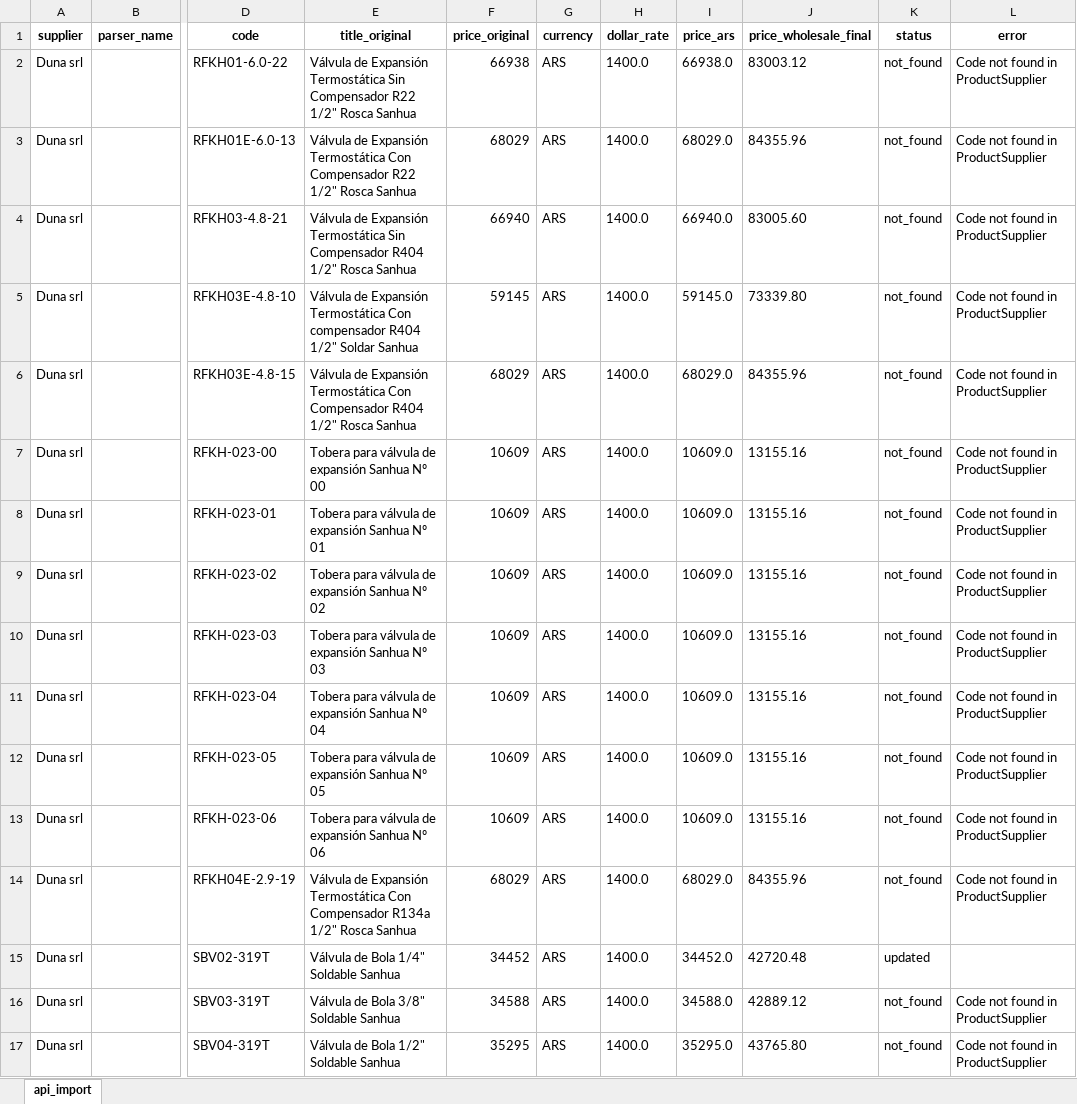
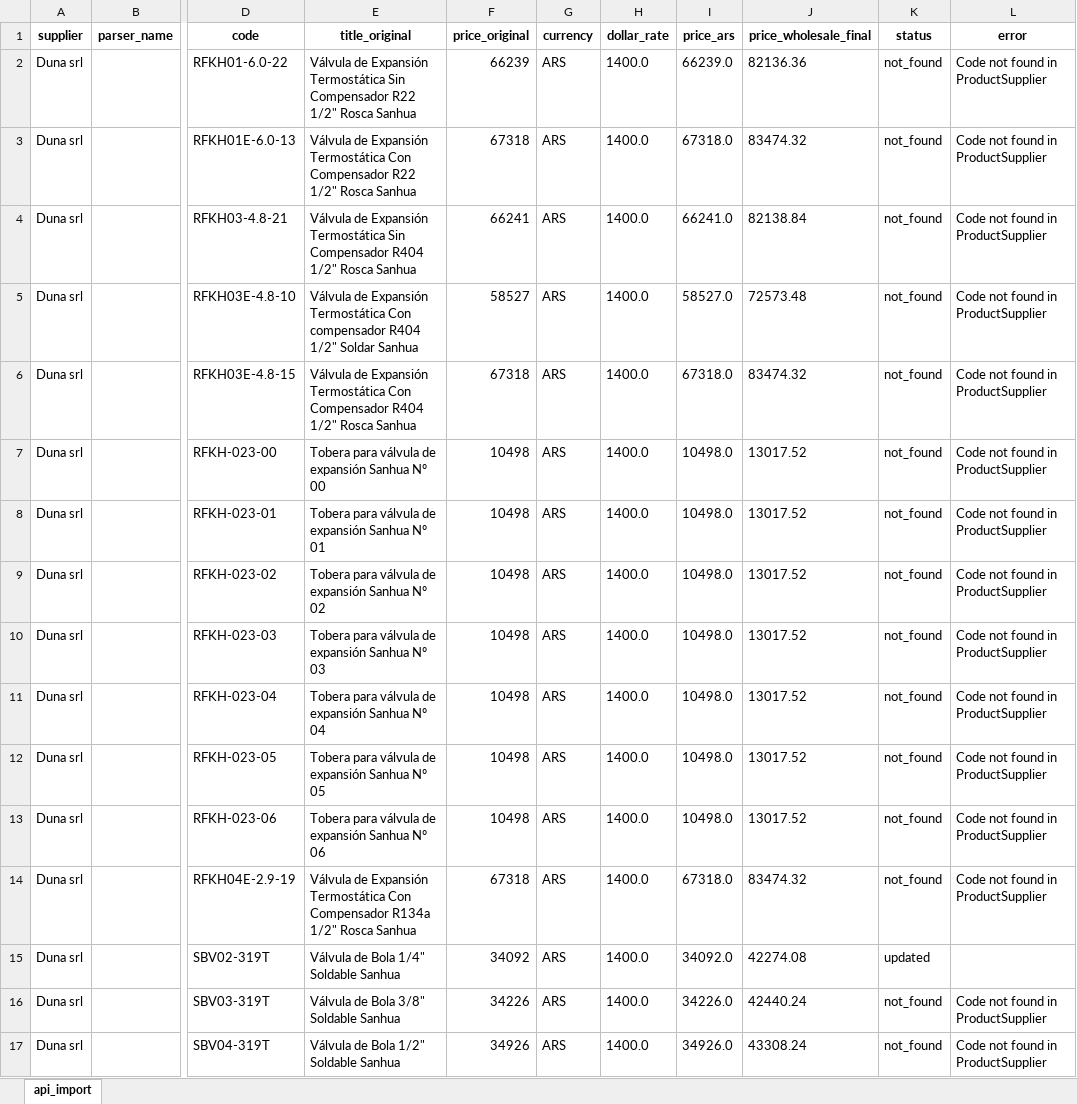
Before and after one commit to ReptiloidAnunak/sbt_prices_parser, an Excel workbook: media/price_lists/duna_srl.xlsx, sheet api_import, drawn as a sheet; only a part is shown, gaps mark what is left out; values as stored, in another font and other column widths than the file's, no borders; the diff covers the shown part only; the diff names each change by its address in the sheet, - before the commit and + after, or states it on an @@ line.

```diff
--- a/media/price_lists/duna_srl.xlsx (sheet api_import)
+++ b/media/price_lists/duna_srl.xlsx (sheet api_import)
-F2 (price_original): 66938
+F2 (price_original): 66239
-I2 (price_ars): 66938.0
+I2 (price_ars): 66239.0
-J2 (price_wholesale_final): 83003.12
+J2 (price_wholesale_final): 82136.36
-F3 (price_original): 68029
+F3 (price_original): 67318
-I3 (price_ars): 68029.0
+I3 (price_ars): 67318.0
-J3 (price_wholesale_final): 84355.96
+J3 (price_wholesale_final): 83474.32
-F4 (price_original): 66940
+F4 (price_original): 66241
-I4 (price_ars): 66940.0
+I4 (price_ars): 66241.0
-J4 (price_wholesale_final): 83005.60
+J4 (price_wholesale_final): 82138.84
-F5 (price_original): 59145
+F5 (price_original): 58527
-I5 (price_ars): 59145.0
+I5 (price_ars): 58527.0
-J5 (price_wholesale_final): 73339.80
+J5 (price_wholesale_final): 72573.48
-F6 (price_original): 68029
+F6 (price_original): 67318
-I6 (price_ars): 68029.0
+I6 (price_ars): 67318.0
-J6 (price_wholesale_final): 84355.96
+J6 (price_wholesale_final): 83474.32
-F7:F13 (price_original): 10609
+F7:F13 (price_original): 10498
-I7:I13 (price_ars): 10609.0
+I7:I13 (price_ars): 10498.0
-J7:J13 (price_wholesale_final): 13155.16
+J7:J13 (price_wholesale_final): 13017.52
-F14 (price_original): 68029
+F14 (price_original): 67318
-I14 (price_ars): 68029.0
+I14 (price_ars): 67318.0
-J14 (price_wholesale_final): 84355.96
+J14 (price_wholesale_final): 83474.32
-F15 (price_original): 34452
+F15 (price_original): 34092
-I15 (price_ars): 34452.0
+I15 (price_ars): 34092.0
-J15 (price_wholesale_final): 42720.48
+J15 (price_wholesale_final): 42274.08
-F16 (price_original): 34588
+F16 (price_original): 34226
-I16 (price_ars): 34588.0
+I16 (price_ars): 34226.0
-J16 (price_wholesale_final): 42889.12
+J16 (price_wholesale_final): 42440.24
-F17 (price_original): 35295
+F17 (price_original): 34926
-I17 (price_ars): 35295.0
+I17 (price_ars): 34926.0
-J17 (price_wholesale_final): 43765.80
+J17 (price_wholesale_final): 43308.24
```
Also changed, not shown: 285 edited cells elsewhere in this sheet, media/price_lists/belgrano.xlsx, media/price_lists/electrocity.xlsx, 30 other files.
